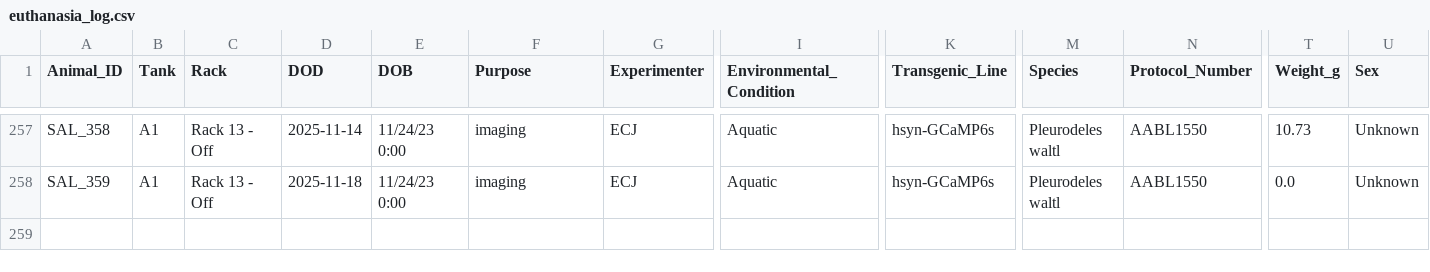
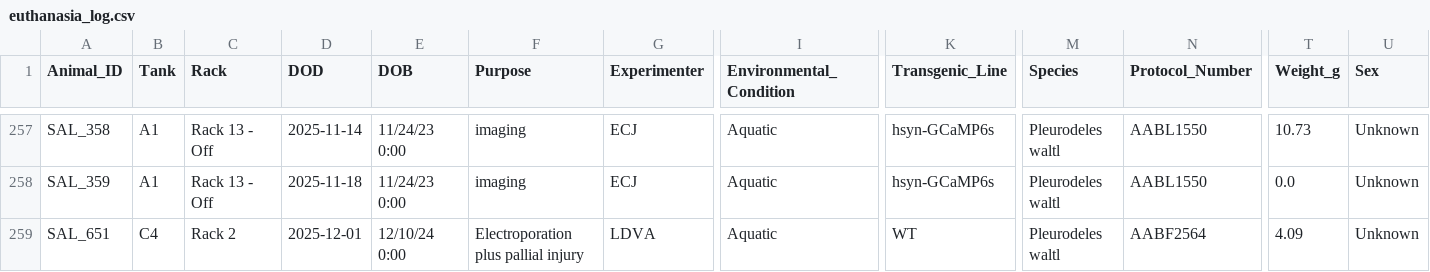
Before and after one commit to jamiewoych/pleuro-parser, a CSV file: euthanasia_log.csv, drawn as a sheet; only a part is shown, gaps mark what is left out; rows hold the shown columns only; the diff names each change by its address in the sheet, - before the commit and + after, or states it on an @@ line.

```diff
--- a/euthanasia_log.csv
+++ b/euthanasia_log.csv
+row 259: SAL_651 | C4 | Rack 2 | 2025-12-01 | 12/10/24 0:00 | Electroporation plus pallial injury | LDVA | Aquatic | WT | Pleurodeles waltl | AABF2564 | 4.09 | Unknown
```
Also changed, not shown: 1 other file.
